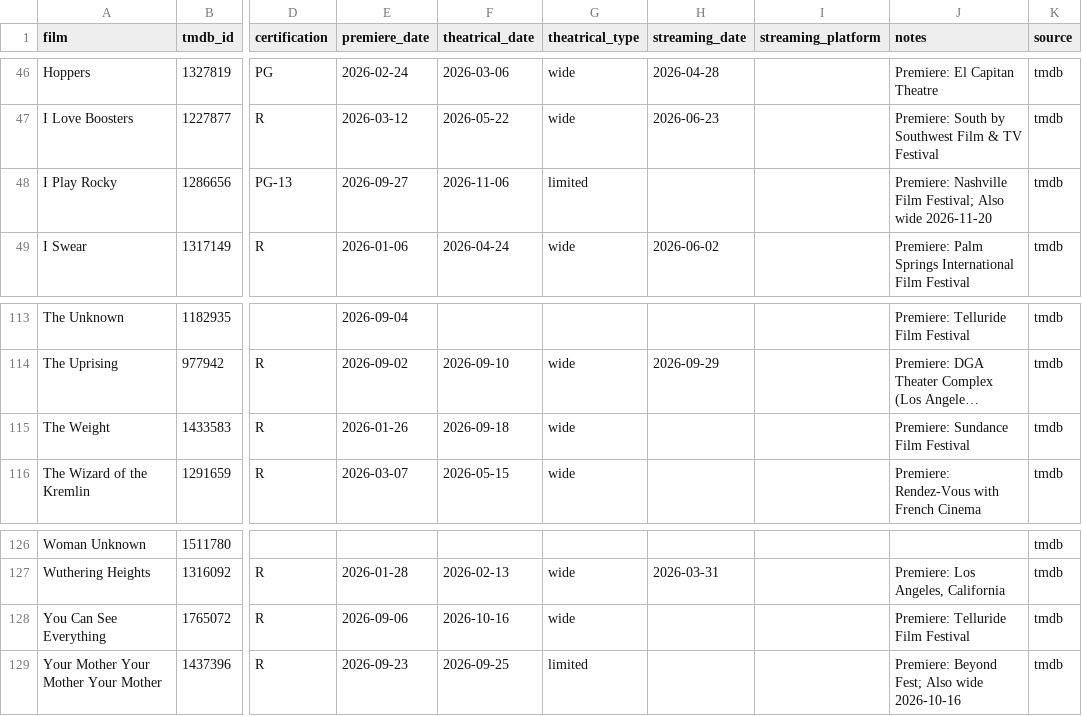
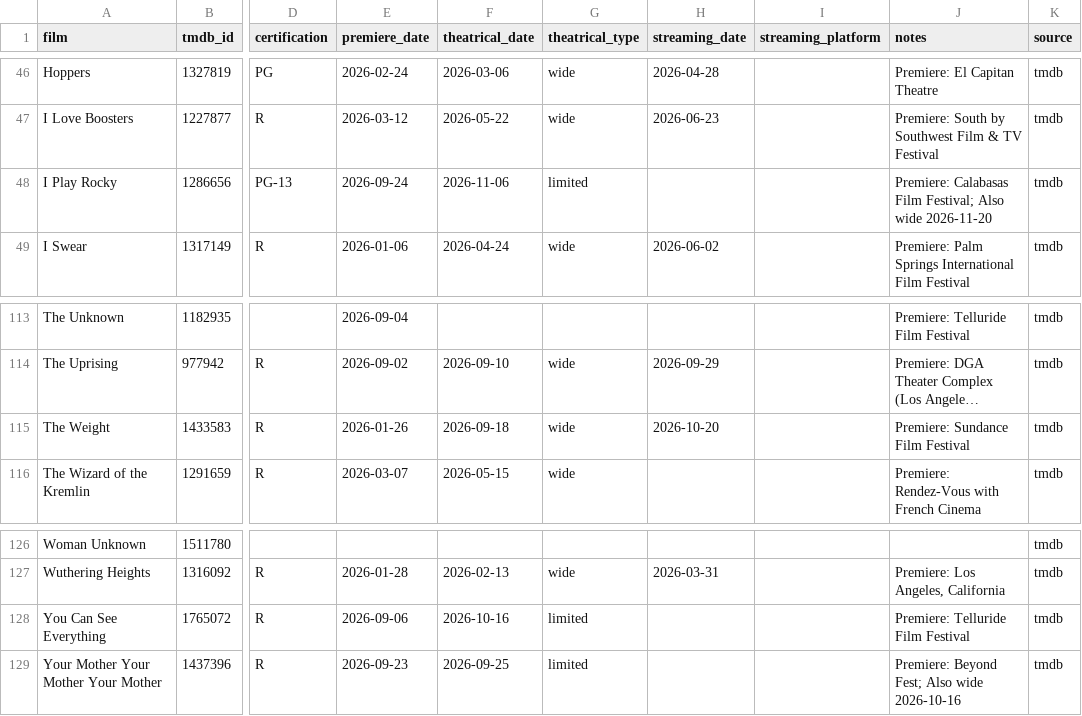
Before and after one commit to mattheuscolyn/oscars-dashboard, a CSV file: data/films.csv, drawn as a sheet; only a part is shown, gaps mark what is left out; long unchanged cells end in …; the diff names each change by its address in the sheet, - before the commit and + after, or states it on an @@ line.

```diff
--- a/data/films.csv
+++ b/data/films.csv
-E48 (premiere_date): 2026-09-27
+E48 (premiere_date): 2026-09-24
-J48 (notes): Premiere: Nashville Film Festival;…
+J48 (notes): Premiere: Calabasas Film Festival;…
-H115 (streaming_date): (empty)
+H115 (streaming_date): 2026-10-20
-G128 (theatrical_type): wide
+G128 (theatrical_type): limited
```
Also changed, not shown: 1 other file.
